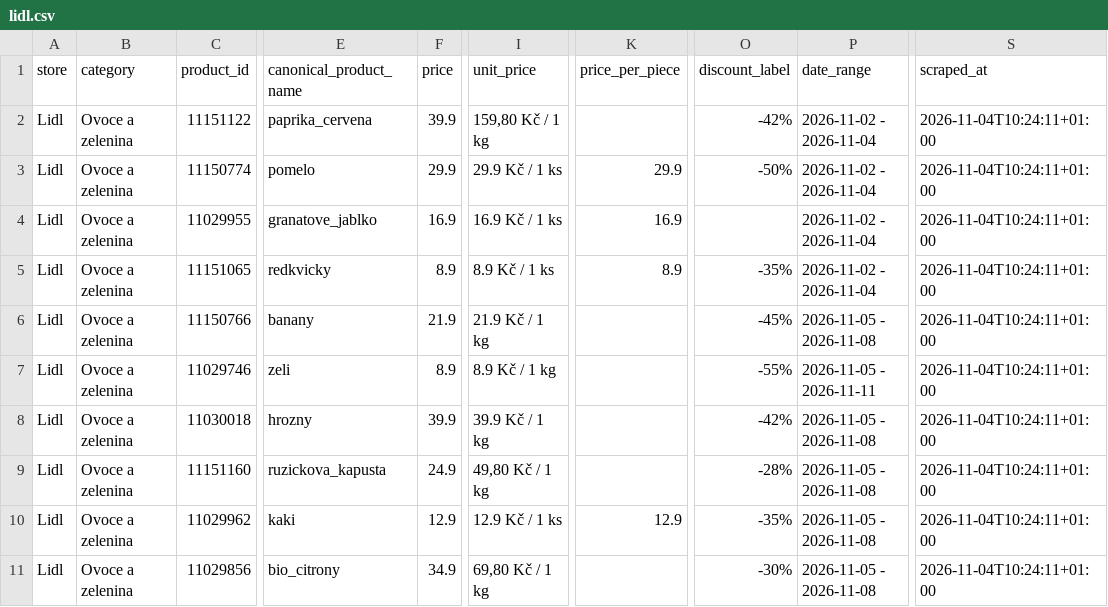
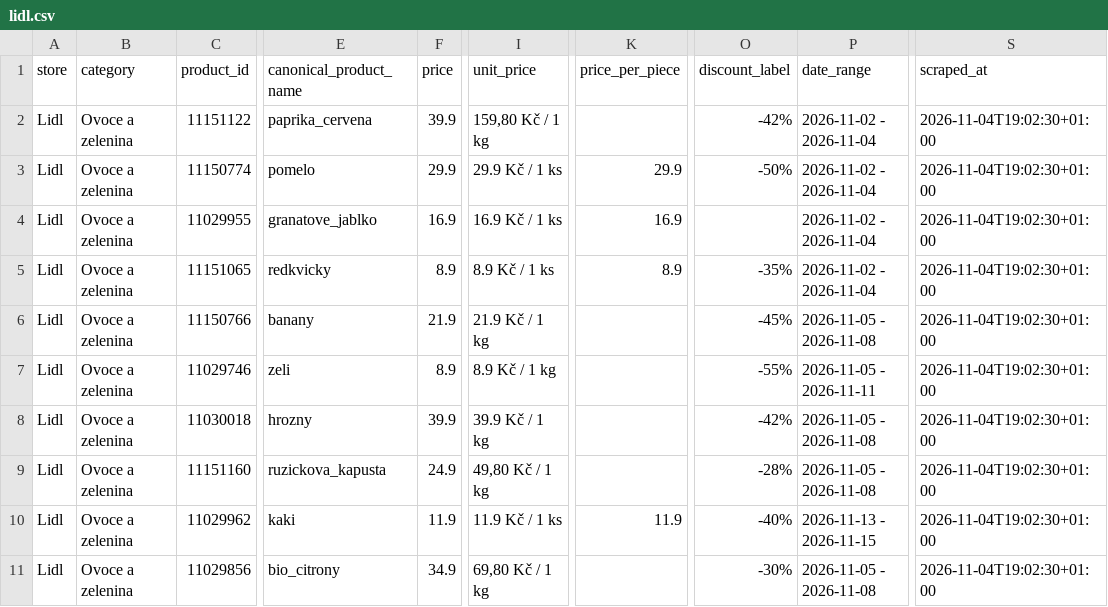
Before and after one commit to michaltomco/grocery-scraper, a CSV file: lidl.csv, drawn as a sheet; only a part is shown, gaps mark what is left out; the diff names each change by its address in the sheet, - before the commit and + after, or states it on an @@ line.

```diff
--- a/lidl.csv
+++ b/lidl.csv
-S2:S11 (scraped_at): 2026-11-04T10:24:11+01:00
+S2:S11 (scraped_at): 2026-11-04T19:02:30+01:00
-F10 (price): 12.9
+F10 (price): 11.9
-I10 (unit_price): 12.9 Kč / 1 ks
+I10 (unit_price): 11.9 Kč / 1 ks
-K10 (price_per_piece): 12.9
+K10 (price_per_piece): 11.9
-O10 (discount_label): -35%
+O10 (discount_label): -40%
-P10 (date_range): 2026-11-05 - 2026-11-08
+P10 (date_range): 2026-11-13 - 2026-11-15
```
Also changed, not shown: albert.csv, 8 other files.
